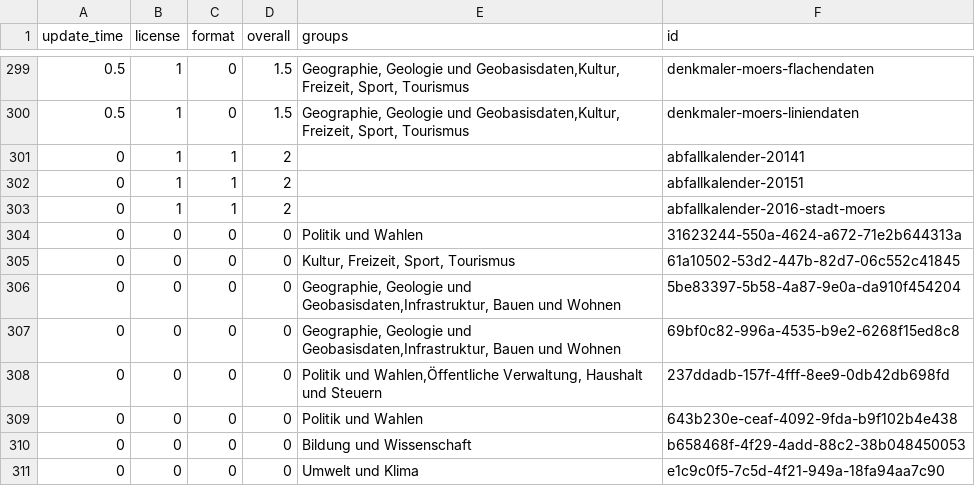
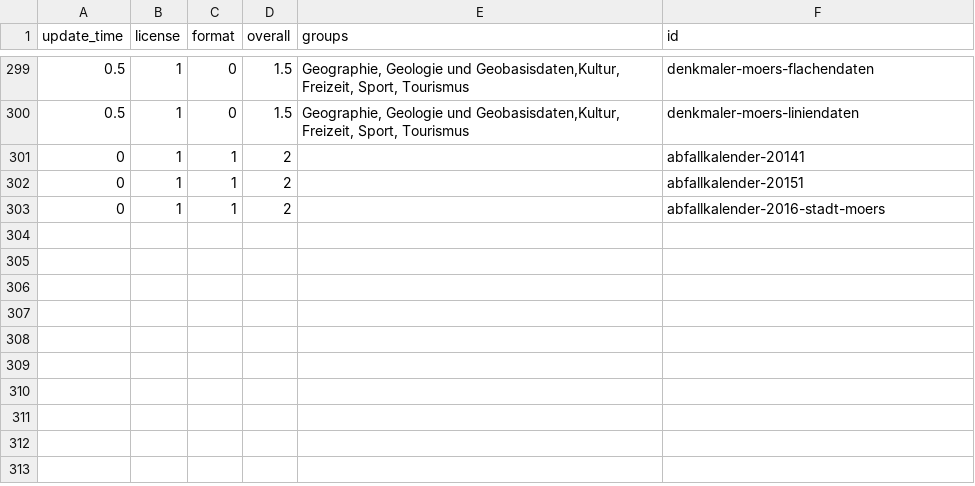
Before and after one commit to open-data-city-census/open-data-city-census.github.io, a CSV file: _data/city_stats/moers.csv, drawn as a sheet; only a part is shown, gaps mark what is left out.

Commit message:
automated update stats data moers

```diff
--- a/_data/city_stats/moers.csv
+++ b/_data/city_stats/moers.csv
@@ -303,9 +303 @@ update_time,license,format,overall,groups,id
 0,1,1,2,,abfallkalender-2016-stadt-moers
-0,0,0,0,Politik und Wahlen,31623244-550a-4624-a672-71e2b644313a
-0,0,0,0,"Kultur, Freizeit, Sport, Tourismus",61a10502-53d2-447b-82d7-06c552c41845
-0,0,0,0,"Geographie, Geologie und Geobasisdaten,Infrastruktur, Bauen und Wohnen",5be83397-5b58-4a87-9e0a-da910f454204
-0,0,0,0,"Geographie, Geologie und Geobasisdaten,Infrastruktur, Bauen und Wohnen",69bf0c82-996a-4535-b9e2-6268f15ed8c8
-0,0,0,0,"Politik und Wahlen,Öffentliche Verwaltung, Haushalt und Steuern",237ddadb-157f-4fff-8ee9-0db42db698fd
-0,0,0,0,Politik und Wahlen,643b230e-ceaf-4092-9fda-b9f102b4e438
-0,0,0,0,Bildung und Wissenschaft,b658468f-4f29-4add-88c2-38b048450053
-0,0,0,0,Umwelt und Klima,e1c9c0f5-7c5d-4f21-949a-18fa94aa7c90
```
